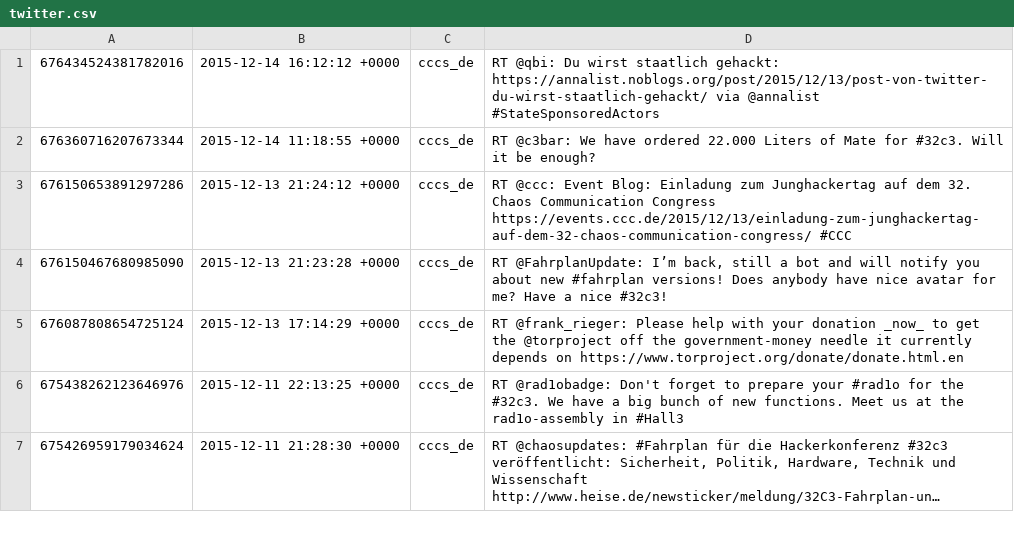
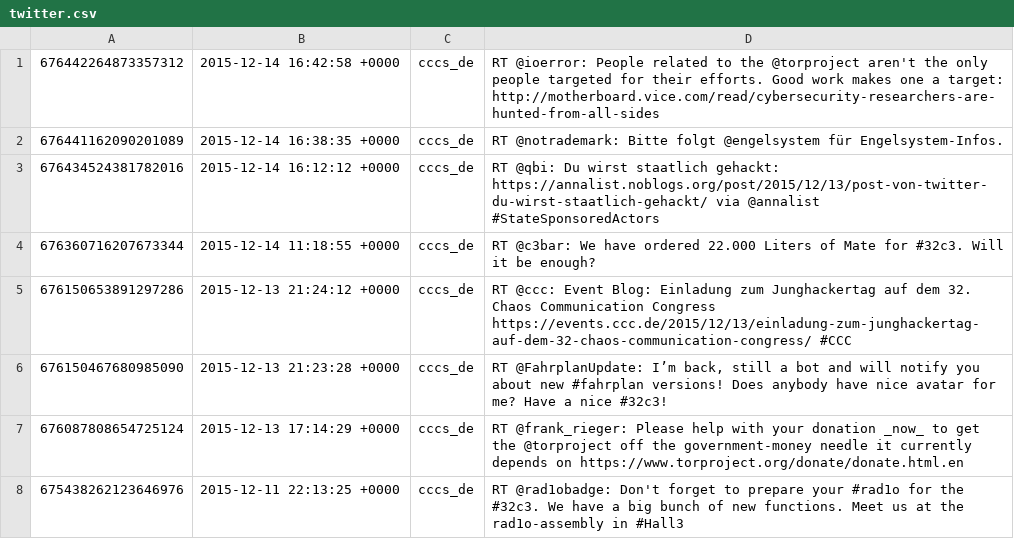
Before and after one commit to cccs/cccs-website, a CSV file: content/_data/twitter.csv, drawn as a sheet; only a part is shown; the shorter side is filled out with more unchanged rows; long unchanged cells end in …; the diff names each change by its address in the sheet, - before the commit and + after, or states it on an @@ line.

Commit message:
Update Twitter

```diff
--- a/content/_data/twitter.csv
+++ b/content/_data/twitter.csv
+row 1: 676442264873357312 | 2015-12-14 16:42:58 +0000 | cccs_de | RT @ioerror: People related to the @torproject aren't the only people targeted for their efforts. Good work makes one a target: http://motherboard.vice.com/read/cybersecurity-researchers-are-hunted-from-all-sides
+row 2: 676441162090201089 | 2015-12-14 16:38:35 +0000 | cccs_de | RT @notrademark: Bitte folgt @engelsystem für Engelsystem-Infos.
```
